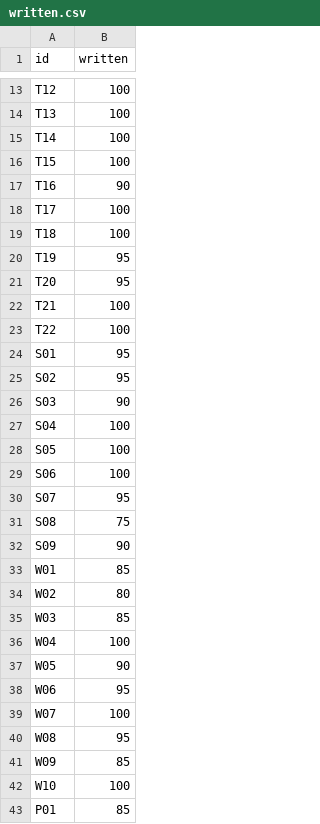
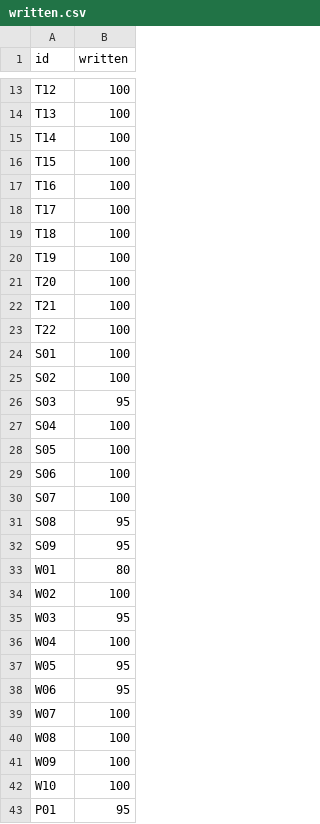
Before and after one commit to wormhole-terminal/wormhole, a CSV file: macos/parity/written.csv, drawn as a sheet; only a part is shown, gaps mark what is left out; the diff covers the shown part only.

Commit message:
docs(macos): the fourth audit: 93.4 % is written and reachable after wave 6
Changelog: none

```diff
--- a/macos/parity/written.csv
+++ b/macos/parity/written.csv
@@ -16,12 +16,12 @@ T14,100
 T15,100
-T16,90
+T16,100
 T17,100
 T18,100
-T19,95
-T20,95
+T19,100
+T20,100
 T21,100
 T22,100
-S01,95
-S02,95
-S03,90
+S01,100
+S02,100
+S03,95
 S04,100
@@ -29,15 +29,15 @@ S05,100
 S06,100
-S07,95
-S08,75
-S09,90
-W01,85
-W02,80
-W03,85
+S07,100
+S08,95
+S09,95
+W01,80
+W02,100
+W03,95
 W04,100
-W05,90
+W05,95
 W06,95
 W07,100
-W08,95
-W09,85
+W08,100
+W09,100
 W10,100
-P01,85
+P01,95
```
Also changed, not shown: 43 edited cells elsewhere in this file, macos/parity/built.csv, 1 other file.
